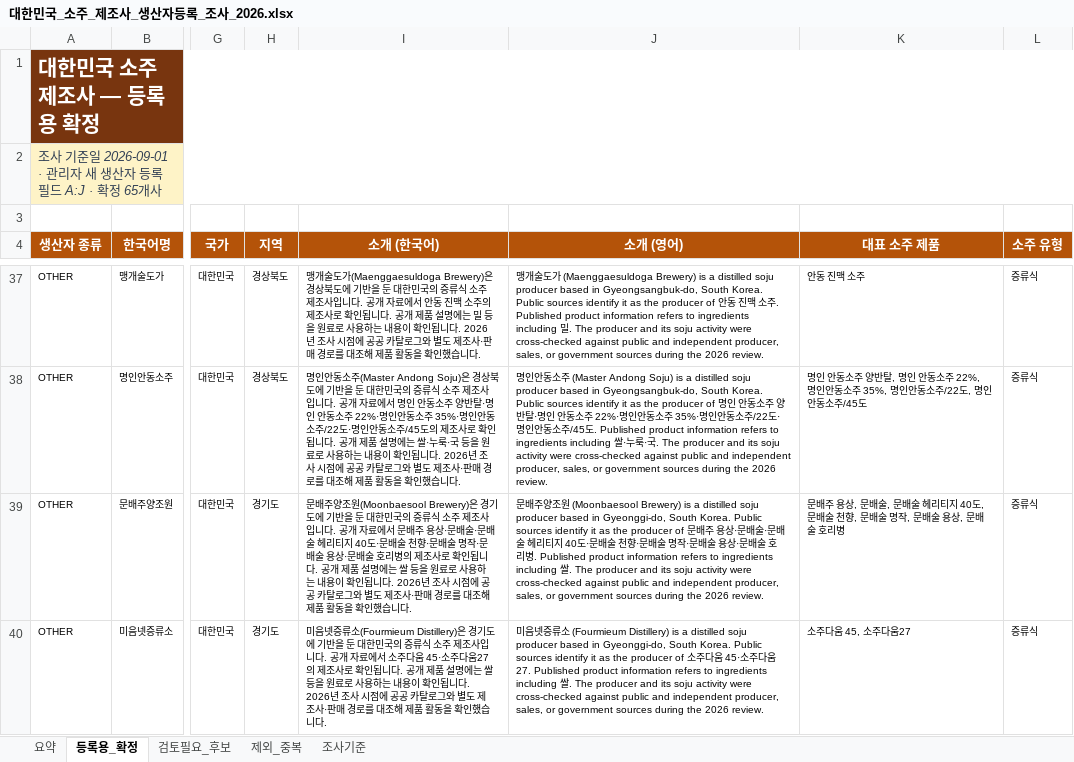
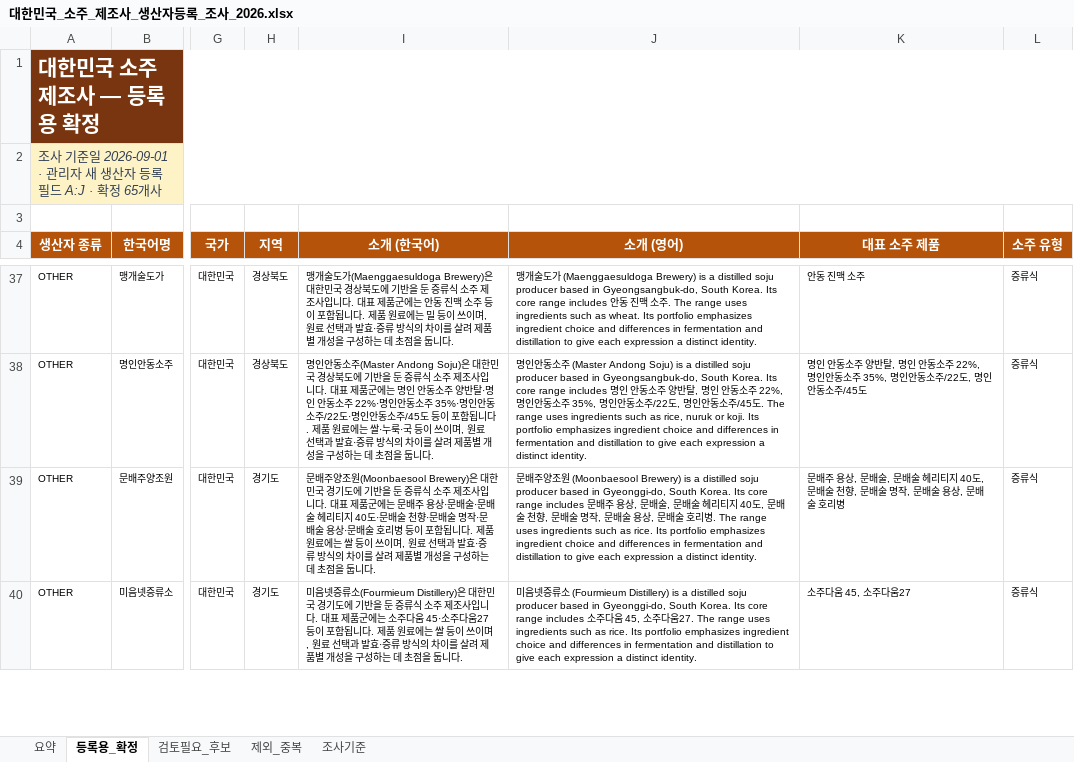
Before and after one commit to PARKJINHOH/cask-by-cask, an Excel workbook: outputs/01a05b96-e9d2-7420-b70e-419ec80490bc/대한민국_소주_제조사_생산자등록_조사_2026.xlsx, sheet 등록용_확정, drawn as a sheet; only a part is shown, gaps mark what is left out; values as stored, in another font and other column widths than the file's, no borders; conditional formats and table styles not drawn; the diff covers the shown part only; the diff names each change by its address in the sheet, - before the commit and + after, or states it on an @@ line.

```diff
--- a/outputs/01a05b96-e9d2-7420-b70e-419ec80490bc/대한민국_소주_제조사_생산자등록_조사_2026.xlsx (sheet 등록용_확정)
+++ b/outputs/01a05b96-e9d2-7420-b70e-419ec80490bc/대한민국_소주_제조사_생산자등록_조사_2026.xlsx (sheet 등록용_확정)
-I37 (소개 (한국어)): …(Maenggaesuldoga Brewery)은 경상북도에 기반을 둔 대한민국의 증류식 소주 제조사입니다. 공개 자료에서 안동 진맥 소주의 제조사로 확인됩니다. 공개 제품 설명에는 밀 등을 원료로 사용하는 내용이 확인됩니다. 2026년 조사 시점에 공공 카탈로그와 별도 제조사·판매 경로를 대조해 제품 활동을 확인했습니다.
+I37 (소개 (한국어)): …(Maenggaesuldoga Brewery)은 대한민국 경상북도에 기반을 둔 증류식 소주 제조사입니다. 대표 제품군에는 안동 진맥 소주 등이 포함됩니다. 제품 원료에는 밀 등이 쓰이며, 원료 선택과 발효·증류 방식의 차이를 살려 제품별 개성을 구성하는 데 초점을 둡니다.
-J37 (소개 (영어)): …South Korea. Public sources identify it as the producer of 안동 진맥 소주. Published product information refers to ingredients including 밀. The producer and its soju activity were cross-checked against public and independent producer, sales, or government sources during the 2026 review.
+J37 (소개 (영어)): …South Korea. Its core range includes 안동 진맥 소주. The range uses ingredients such as wheat. Its portfolio emphasizes ingredient choice and differences in fermentation and distillation to give each expression a distinct identity.
-I38 (소개 (한국어)): …Andong Soju)은 경상북도에 기반을 둔 대한민국의 증류식 소주 제조사입니다. 공개 자료에서 명인 안동소주 양반탈·명인 안동소주 22%·명인안동소주 35%·명인안동소주/22도·명인안동소주/45도의 제조사로 확인됩니다. 공개 제품 설명에는 쌀·누룩·국 등을 원료로 사용하는 내용이 확인됩니다. 2026년 조사 시점에 공공 카탈로그와 별도 제조사·판매 경로를 대조해 제품 활동을 확인했습니다.
+I38 (소개 (한국어)): …Andong Soju)은 대한민국 경상북도에 기반을 둔 증류식 소주 제조사입니다. 대표 제품군에는 명인 안동소주 양반탈·명인 안동소주 22%·명인안동소주 35%·명인안동소주/22도·명인안동소주/45도 등이 포함됩니다. 제품 원료에는 쌀·누룩·국 등이 쓰이며, 원료 선택과 발효·증류 방식의 차이를 살려 제품별 개성을 구성하는 데 초점을 둡니다.
-J38 (소개 (영어)): …South Korea. Public sources identify it as the producer of 명인 안동소주 양반탈·명인 안동소주 22%·명인안동소주 35%·명인안동소주/22도·명인안동소주/45도. Published product information refers to ingredients including 쌀·누룩·국. The producer and its soju activity were cross-checked against public and independent producer, sales, or government sources during the 2026 review.
+J38 (소개 (영어)): …South Korea. Its core range includes 명인 안동소주 양반탈, 명인 안동소주 22%, 명인안동소주 35%, 명인안동소주/22도, 명인안동소주/45도. The range uses ingredients such as rice, nuruk or koji. Its portfolio emphasizes ingredient choice and differences in fermentation and distillation to give each expression a distinct identity.
-I39 (소개 (한국어)): …(Moonbaesool Brewery)은 경기도에 기반을 둔 대한민국의 증류식 소주 제조사입니다. 공개 자료에서 문배주 용상·문배술·문배술 헤리티지 40도·문배술 천향·문배술 명작·문배술 용상·문배술 호리병의 제조사로 확인됩니다. 공개 제품 설명에는 쌀 등을 원료로 사용하는 내용이 확인됩니다. 2026년 조사 시점에 공공 카탈로그와 별도 제조사·판매 경로를 대조해 제품 활동을 확인했습니다.
+I39 (소개 (한국어)): …(Moonbaesool Brewery)은 대한민국 경기도에 기반을 둔 증류식 소주 제조사입니다. 대표 제품군에는 문배주 용상·문배술·문배술 헤리티지 40도·문배술 천향·문배술 명작·문배술 용상·문배술 호리병 등이 포함됩니다. 제품 원료에는 쌀 등이 쓰이며, 원료 선택과 발효·증류 방식의 차이를 살려 제품별 개성을 구성하는 데 초점을 둡니다.
-J39 (소개 (영어)): …South Korea. Public sources identify it as the producer of 문배주 용상·문배술·문배술 헤리티지 40도·문배술 천향·문배술 명작·문배술 용상·문배술 호리병. Published product information refers to ingredients including 쌀. The producer and its soju activity were cross-checked against public and independent producer, sales, or government sources during the 2026 review.
+J39 (소개 (영어)): …South Korea. Its core range includes 문배주 용상, 문배술, 문배술 헤리티지 40도, 문배술 천향, 문배술 명작, 문배술 용상, 문배술 호리병. The range uses ingredients such as rice. Its portfolio emphasizes ingredient choice and differences in fermentation and distillation to give each expression a distinct identity.
-I40 (소개 (한국어)): …(Fourmieum Distillery)은 경기도에 기반을 둔 대한민국의 증류식 소주 제조사입니다. 공개 자료에서 소주다움 45·소주다움27의 제조사로 확인됩니다. 공개 제품 설명에는 쌀 등을 원료로 사용하는 내용이 확인됩니다. 2026년 조사 시점에 공공 카탈로그와 별도 제조사·판매 경로를 대조해 제품 활동을 확인했습니다.
+I40 (소개 (한국어)): …(Fourmieum Distillery)은 대한민국 경기도에 기반을 둔 증류식 소주 제조사입니다. 대표 제품군에는 소주다움 45·소주다움27 등이 포함됩니다. 제품 원료에는 쌀 등이 쓰이며, 원료 선택과 발효·증류 방식의 차이를 살려 제품별 개성을 구성하는 데 초점을 둡니다.
-J40 (소개 (영어)): …South Korea. Public sources identify it as the producer of 소주다움 45·소주다움27. Published product information refers to ingredients including 쌀. The producer and its soju activity were cross-checked against public and independent producer, sales, or government sources during the 2026 review.
+J40 (소개 (영어)): …South Korea. Its core range includes 소주다움 45, 소주다움27. The range uses ingredients such as rice. Its portfolio emphasizes ingredient choice and differences in fermentation and distillation to give each expression a distinct identity.
```
Also changed, not shown: 122 edited cells elsewhere in this sheet, sheet 검토필요_후보, sheet 조사기준, 37 other files.
